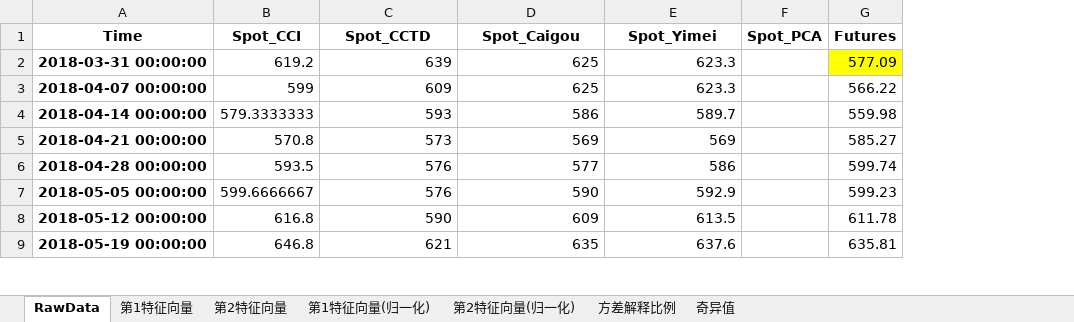
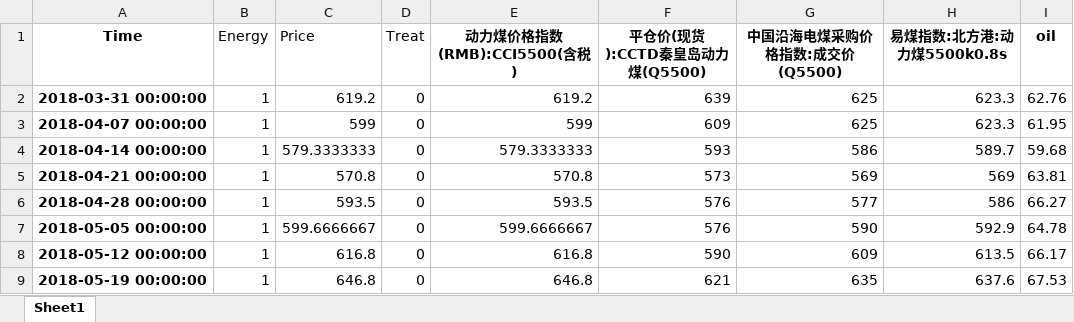
Before and after one commit to MaxLiu728/Final_Paper, an Excel workbook: Input/Raw_Data.xlsx, sheet Sheet1, drawn as a sheet; only a part is shown; values as stored, in another font and other column widths than the file's, no borders; removed rows and columns are numbered as before the commit, all else as after; the diff covers the shown part only; the diff names each change by its address in the sheet, - before the commit and + after, or states it on an @@ line.

Commit message:
changes in r input data

```diff
--- a/Input/Raw_Data.xlsx (sheet Sheet1)
+++ b/Input/Raw_Data.xlsx (sheet Sheet1)
-sheet tab: RawData
+sheet tab: Sheet1
-sheet tab: 第1特征向量
-sheet tab: 第2特征向量
-sheet tab: 第1特征向量(归一化)
-sheet tab: 第2特征向量(归一化)
-sheet tab: 方差解释比例
-sheet tab: 奇异值
+column B, rows 2-9: all 1
+column D, rows 2-9: all 0
+column E, rows 2-9: 619.2 | 599 | 579.3333333 | 570.8 | 593.5 | 599.6666667 | 616.8 | 646.8
-column F, empty
-column G, rows 2-9: 577.09 | 566.22 | 559.98 | 585.27 | 599.74 | 599.23 | 611.78 | 635.81
+column I, rows 2-9: 62.76 | 61.95 | 59.68 | 63.81 | 66.27 | 64.78 | 66.17 | 67.53
-row 1: Time | Spot_CCI | Spot_CCTD | Spot_Caigou | Spot_Yimei | Spot_PCA | Futures
+row 1: Time | Energy | Price | Treat | 动力煤价格指数(RMB):CCI5500(含税) | 平仓价(现货):CCTD秦皇岛动力煤(Q5500) | 中国沿海电煤采购价格指数:成交价(Q5500) | 易煤指数:北方港:动力煤5500k0.8s | oil
```
Also changed, not shown: 156 added rows elsewhere in this sheet, 7 other files.
